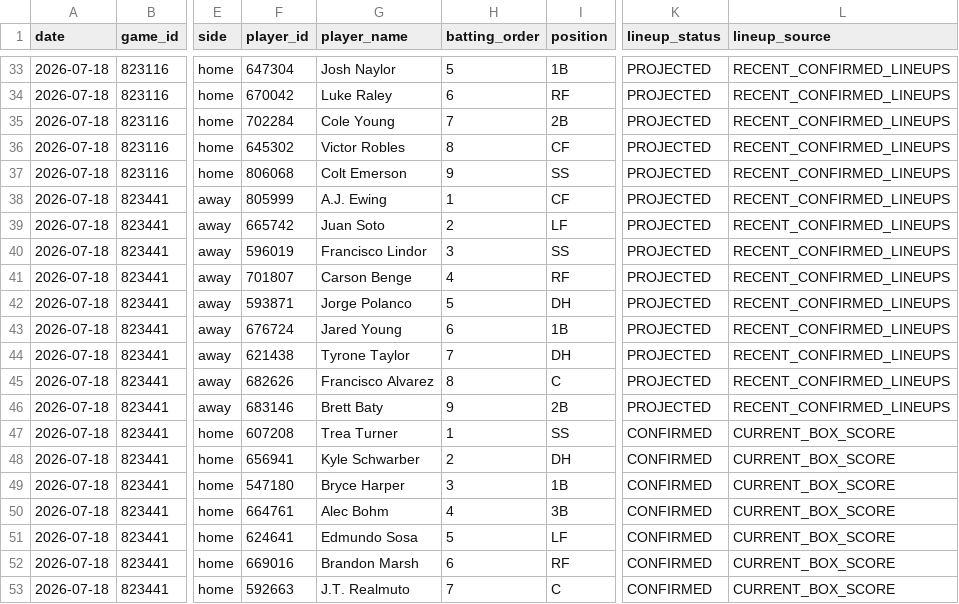
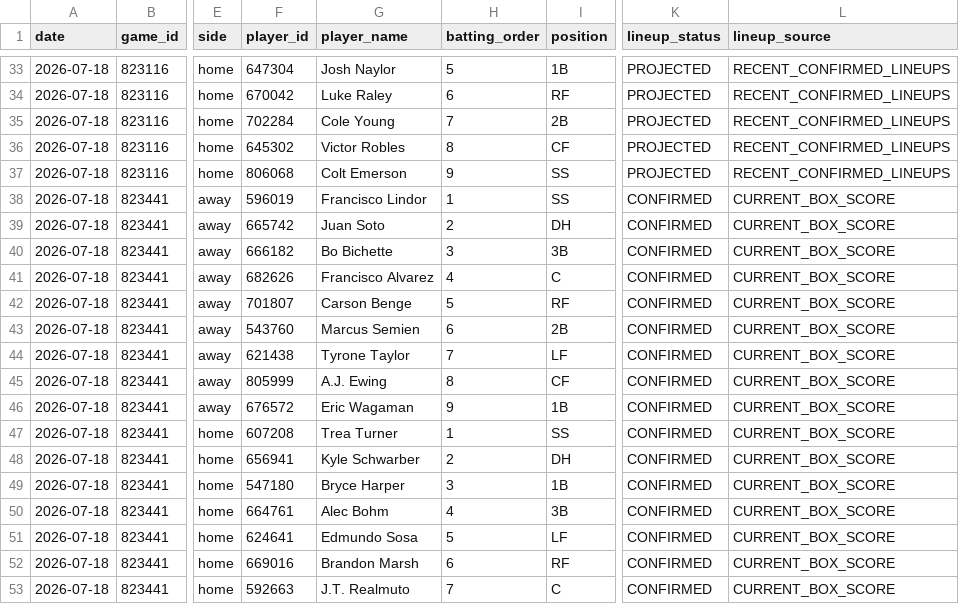
Before and after one commit to judebollera75-ops/mlb-ai-model, a CSV file: data/hitters/2026-07-18.csv, drawn as a sheet; only a part is shown, gaps mark what is left out; the diff covers the shown part only; the diff names each change by its address in the sheet, - before the commit and + after, or states it on an @@ line.

```diff
--- a/data/hitters/2026-07-18.csv
+++ b/data/hitters/2026-07-18.csv
-F38 (player_id): 805999
+F38 (player_id): 596019
-G38 (player_name): A.J. Ewing
+G38 (player_name): Francisco Lindor
-I38 (position): CF
+I38 (position): SS
-K38:K46 (lineup_status): PROJECTED
+K38:K46 (lineup_status): CONFIRMED
-L38:L46 (lineup_source): RECENT_CONFIRMED_LINEUPS
+L38:L46 (lineup_source): CURRENT_BOX_SCORE
-I39 (position): LF
+I39 (position): DH
-F40 (player_id): 596019
+F40 (player_id): 666182
-G40 (player_name): Francisco Lindor
+G40 (player_name): Bo Bichette
-I40 (position): SS
+I40 (position): 3B
-F41 (player_id): 701807
+F41 (player_id): 682626
-G41 (player_name): Carson Benge
+G41 (player_name): Francisco Alvarez
-I41 (position): RF
+I41 (position): C
-F42 (player_id): 593871
+F42 (player_id): 701807
-G42 (player_name): Jorge Polanco
+G42 (player_name): Carson Benge
-I42 (position): DH
+I42 (position): RF
-F43 (player_id): 676724
+F43 (player_id): 543760
-G43 (player_name): Jared Young
+G43 (player_name): Marcus Semien
-I43 (position): 1B
+I43 (position): 2B
-I44 (position): DH
+I44 (position): LF
-F45 (player_id): 682626
+F45 (player_id): 805999
-G45 (player_name): Francisco Alvarez
+G45 (player_name): A.J. Ewing
-I45 (position): C
+I45 (position): CF
-F46 (player_id): 683146
+F46 (player_id): 676572
-G46 (player_name): Brett Baty
+G46 (player_name): Eric Wagaman
-I46 (position): 2B
+I46 (position): 1B
```
Also changed, not shown: 70 edited cells elsewhere in this file, data/hitter_stats/2026-07-18.csv, data/platform_lines.csv, 12 other files.
